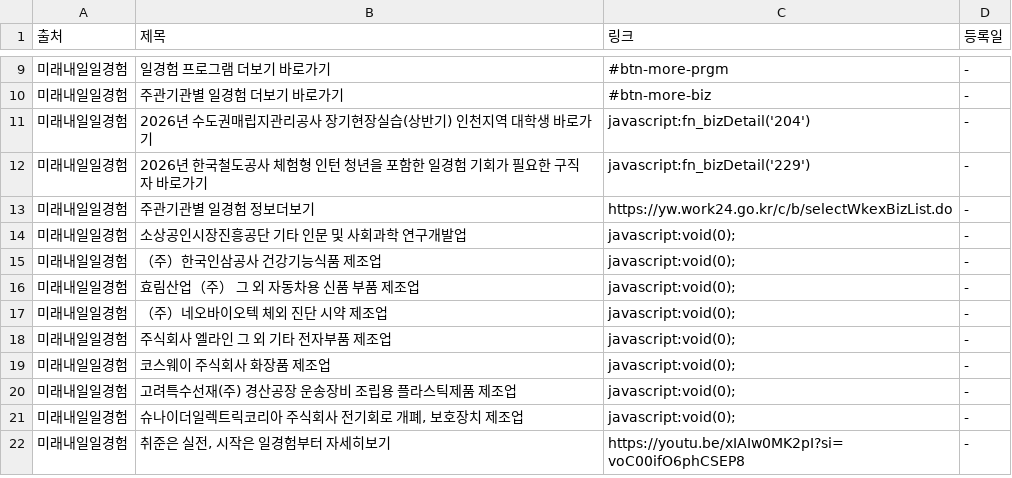
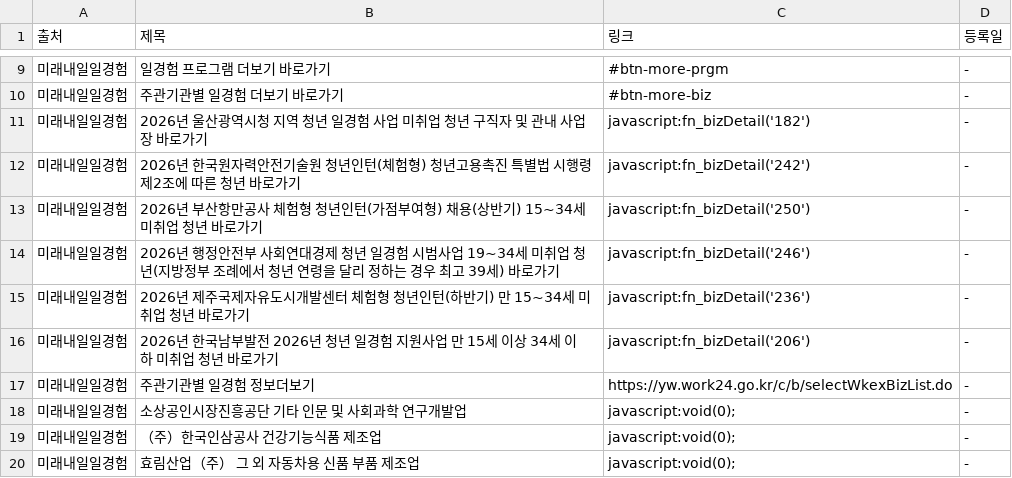
Before and after one commit to Diesel-Hun/job-activity-scraper, a CSV file: latest_jobs.csv, drawn as a sheet; only a part is shown, gaps mark what is left out; the shorter side is filled out with more unchanged rows.

```diff
--- a/latest_jobs.csv
+++ b/latest_jobs.csv
@@ -10,4 +10,8 @@
 미래내일일경험,주관기관별 일경험 더보기 바로가기,#btn-more-biz,-
-미래내일일경험,2026년 수도권매립지관리공사 장기현장실습(상반기) 인천지역 대학생 바로가기,javascript:fn_bizDetail('204'),-
-미래내일일경험,2026년 한국철도공사 체험형 인턴 청년을 포함한 일경험 기회가 필요한 구직자 바로가기,javascript:fn_bizDetail('229'),-
+미래내일일경험,2026년 울산광역시청 지역 청년 일경험 사업 미취업 청년 구직자 및 관내 사업장 바로가기,javascript:fn_bizDetail('182'),-
+미래내일일경험,2026년 한국원자력안전기술원 청년인턴(체험형) 청년고용촉진 특별법 시행령 제2조에 따른 청년 바로가기,javascript:fn_bizDetail('242'),-
+미래내일일경험,2026년 부산항만공사 체험형 청년인턴(가점부여형) 채용(상반기) 15~34세 미취업 청년 바로가기,javascript:fn_bizDetail('250'),-
+미래내일일경험,2026년 행정안전부 사회연대경제 청년 일경험 시범사업 19~34세 미취업 청년(지방정부 조례에서 청년 연령을 달리 정하는 경우 최고 39세) 바로가기,javascript:fn_bizDetail('246'),-
+미래내일일경험,2026년 제주국제자유도시개발센터 체험형 청년인턴(하반기) 만 15~34세 미취업 청년 바로가기,javascript:fn_bizDetail('236'),-
+미래내일일경험,2026년 한국남부발전 2026년 청년 일경험 지원사업 만 15세 이상 34세 이하 미취업 청년 바로가기,javascript:fn_bizDetail('206'),-
 미래내일일경험,주관기관별 일경험 정보더보기,https://yw.work24.go.kr/c/b/selectWkexBizList.do,-
```
Also changed, not shown: 1 other file.
